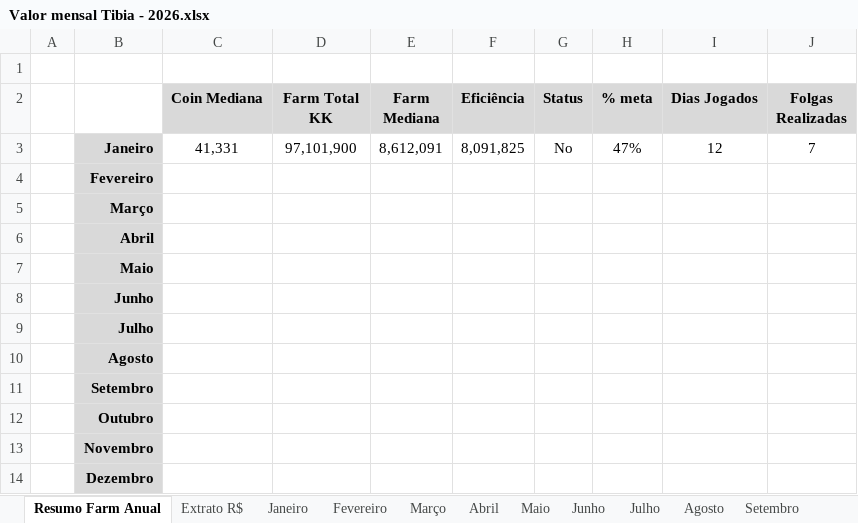
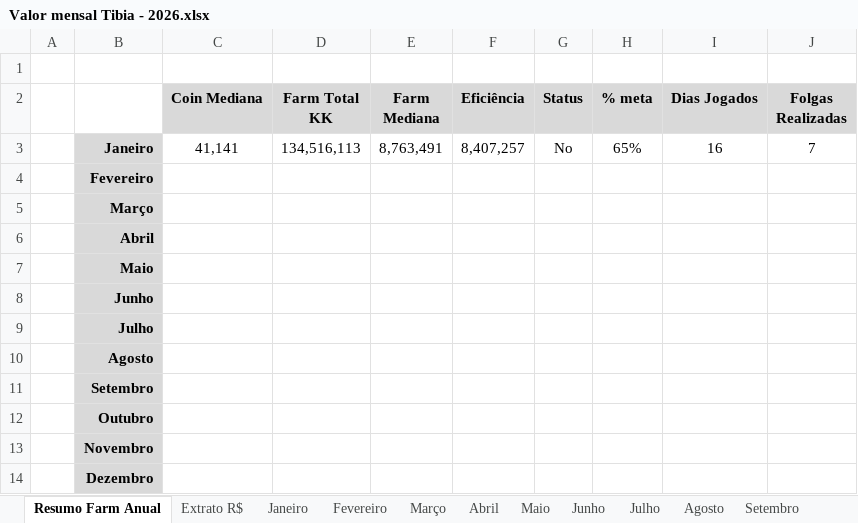
Before and after one commit to joaovrs16/tibia-economic-analysis, an Excel workbook: Valor mensal Tibia - 2026.xlsx, sheet Resumo Farm Anual, drawn as a sheet; values as stored, in another font and other column widths than the file's, no borders; charts and pictures not drawn; the diff names each change by its address in the sheet, - before the commit and + after, or states it on an @@ line.

```diff
--- a/Valor mensal Tibia - 2026.xlsx (sheet Resumo Farm Anual)
+++ b/Valor mensal Tibia - 2026.xlsx (sheet Resumo Farm Anual)
-C3 (Coin Mediana): 41,331
+C3 (Coin Mediana): 41,141
-D3 (Farm Total KK): 97,101,900
+D3 (Farm Total KK): 134,516,113
-E3 (Farm Mediana): 8,612,091
+E3 (Farm Mediana): 8,763,491
-F3 (Eficiência): 8,091,825
+F3 (Eficiência): 8,407,257
-H3 (% meta): 47%
+H3 (% meta): 65%
-I3 (Dias Jogados): 12
+I3 (Dias Jogados): 16
```
Also changed, not shown: sheet Janeiro, sheet Extrato R$, formulas that keep their value.
